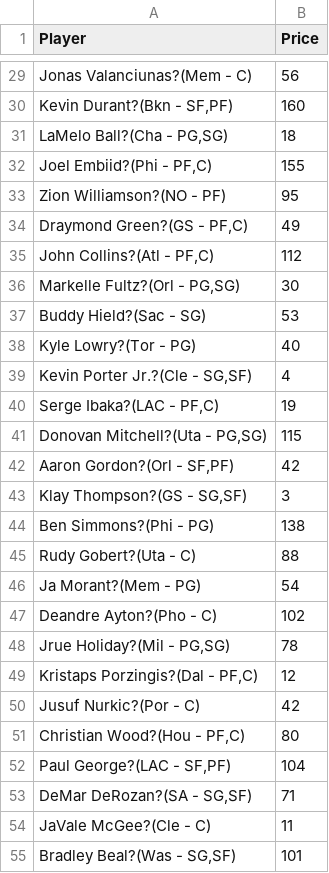
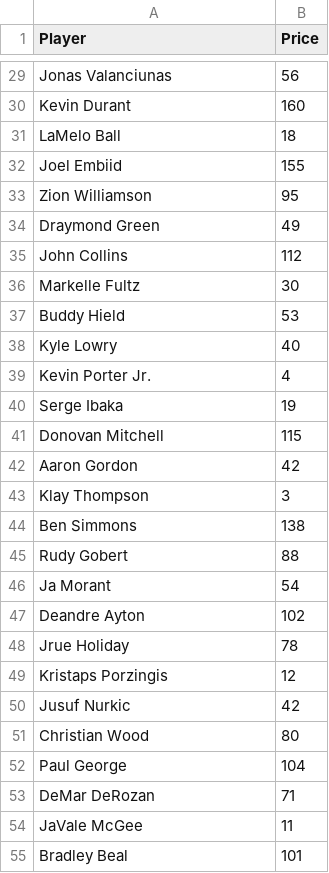
Before and after one commit to chiangyenju/NBA-Fantasy-Backend, a CSV file: draft_2020_2021_1.csv, drawn as a sheet; only a part is shown, gaps mark what is left out; the diff covers the shown part only; the diff names each change by its address in the sheet, - before the commit and + after, or states it on an @@ line.

```diff
--- a/draft_2020_2021_1.csv
+++ b/draft_2020_2021_1.csv
-A29 (Player): Jonas Valanciunas?(Mem - C)
+A29 (Player): Jonas Valanciunas
-A30 (Player): Kevin Durant?(Bkn - SF,PF)
+A30 (Player): Kevin Durant
-A31 (Player): LaMelo Ball?(Cha - PG,SG)
+A31 (Player): LaMelo Ball
-A32 (Player): Joel Embiid?(Phi - PF,C)
+A32 (Player): Joel Embiid
-A33 (Player): Zion Williamson?(NO - PF)
+A33 (Player): Zion Williamson
-A34 (Player): Draymond Green?(GS - PF,C)
+A34 (Player): Draymond Green
-A35 (Player): John Collins?(Atl - PF,C)
+A35 (Player): John Collins
-A36 (Player): Markelle Fultz?(Orl - PG,SG)
+A36 (Player): Markelle Fultz
-A37 (Player): Buddy Hield?(Sac - SG)
+A37 (Player): Buddy Hield
-A38 (Player): Kyle Lowry?(Tor - PG)
+A38 (Player): Kyle Lowry
-A39 (Player): Kevin Porter Jr.?(Cle - SG,SF)
+A39 (Player): Kevin Porter Jr.
-A40 (Player): Serge Ibaka?(LAC - PF,C)
+A40 (Player): Serge Ibaka
-A41 (Player): Donovan Mitchell?(Uta - PG,SG)
+A41 (Player): Donovan Mitchell
-A42 (Player): Aaron Gordon?(Orl - SF,PF)
+A42 (Player): Aaron Gordon
-A43 (Player): Klay Thompson?(GS - SG,SF)
+A43 (Player): Klay Thompson
-A44 (Player): Ben Simmons?(Phi - PG)
+A44 (Player): Ben Simmons
-A45 (Player): Rudy Gobert?(Uta - C)
+A45 (Player): Rudy Gobert
-A46 (Player): Ja Morant?(Mem - PG)
+A46 (Player): Ja Morant
-A47 (Player): Deandre Ayton?(Pho - C)
+A47 (Player): Deandre Ayton
-A48 (Player): Jrue Holiday?(Mil - PG,SG)
+A48 (Player): Jrue Holiday
-A49 (Player): Kristaps Porzingis?(Dal - PF,C)
+A49 (Player): Kristaps Porzingis
-A50 (Player): Jusuf Nurkic?(Por - C)
+A50 (Player): Jusuf Nurkic
-A51 (Player): Christian Wood?(Hou - PF,C)
+A51 (Player): Christian Wood
-A52 (Player): Paul George?(LAC - SF,PF)
+A52 (Player): Paul George
-A53 (Player): DeMar DeRozan?(SA - SG,SF)
+A53 (Player): DeMar DeRozan
-A54 (Player): JaVale McGee?(Cle - C)
+A54 (Player): JaVale McGee
-A55 (Player): Bradley Beal?(Was - SG,SF)
+A55 (Player): Bradley Beal
```
Also changed, not shown: 153 edited cells elsewhere in this file, season_fp.csv, 15 other files.
